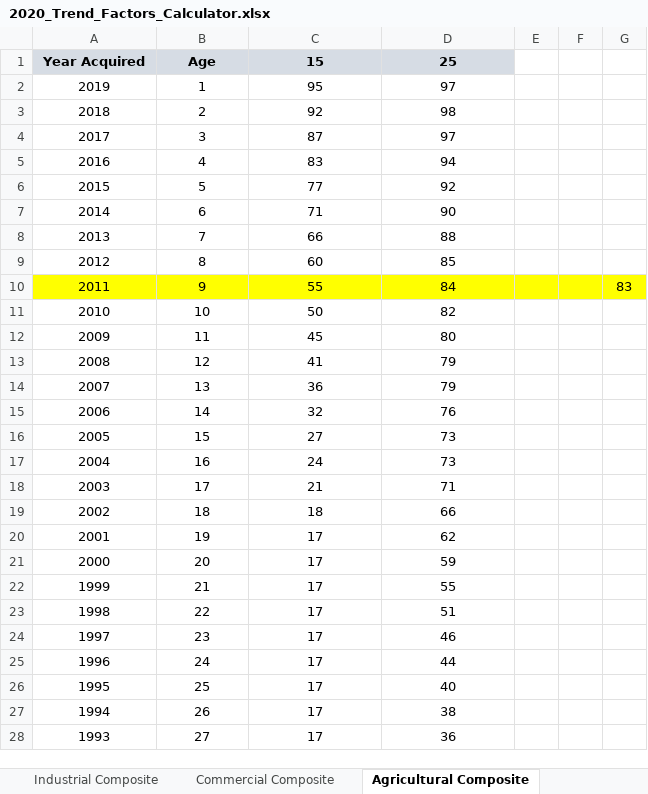
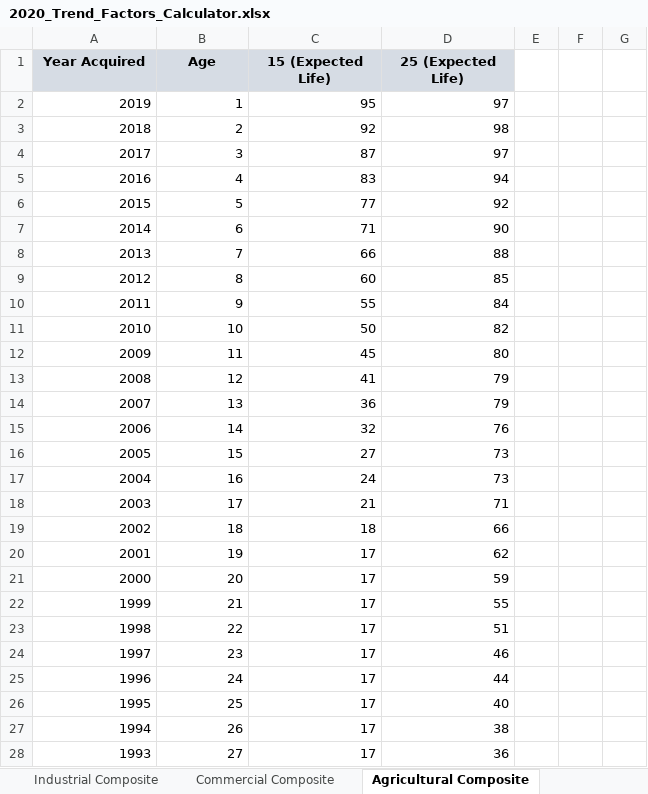
Before and after one commit to Adityaaakum/SM-APAS, an Excel workbook: data/BppTrend/Valid_Import_Files/2020_Trend_Factors_Calculator.xlsx, sheet Agricultural Composite, drawn as a sheet; only a part is shown; values as stored, in another font and other column widths than the file's, no borders; the diff covers the shown part only; the diff names each change by its address in the sheet, - before the commit and + after, or states it on an @@ line.

```diff
--- a/data/BppTrend/Valid_Import_Files/2020_Trend_Factors_Calculator.xlsx (sheet Agricultural Composite)
+++ b/data/BppTrend/Valid_Import_Files/2020_Trend_Factors_Calculator.xlsx (sheet Agricultural Composite)
-C1: 15
+C1: 15 (Expected Life)
-D1: 25
+D1: 25 (Expected Life)
-A2:D28 alignment: center
+A2:D28 alignment: right
-A10:G10 fill: #FFFF00
+A10:G10 fill: none
-G10: 83
+G10: (empty)
```
Also changed, not shown: cell formats elsewhere in this sheet, sheet Construction Composite, sheet Ag Mobile Equip Composite, sheet Industrial Composite, sheet Construction Mobile Composite, formulas that keep their value, data/BppTrend/Updated_Trend_Calculator_For_ReCalculation/2020_Trend_Factors_Calculator.xlsx, 11 other files.
